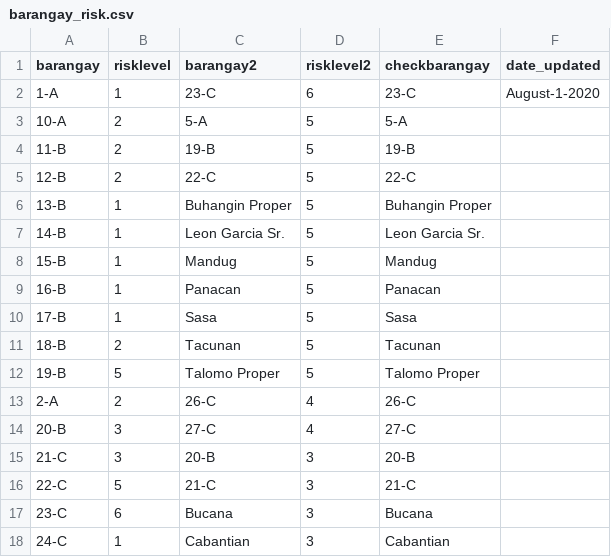
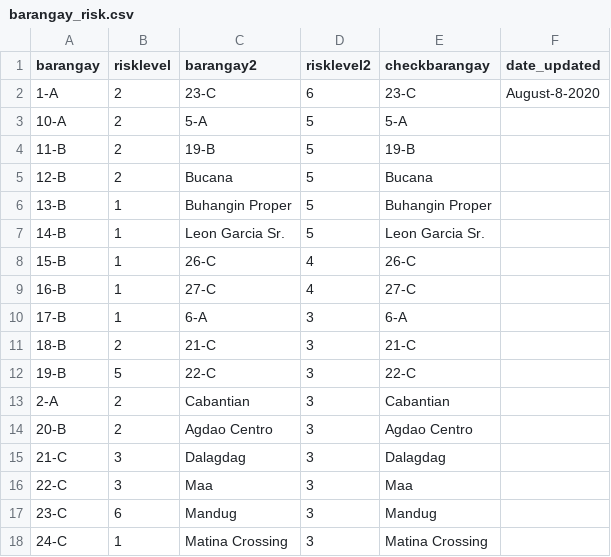
Before and after one commit to djmacao/Covid-19, a CSV file: Covid_Davao_Data/barangay_risk.csv, drawn as a sheet; only a part is shown; the diff covers the shown part only.

```diff
--- a/Covid_Davao_Data/barangay_risk.csv
+++ b/Covid_Davao_Data/barangay_risk.csv
@@ -1,18 +1,18 @@
 barangay,risklevel,barangay2,risklevel2,checkbarangay,date_updated
-1-A,1,23-C,6,23-C,August-1-2020
+1-A,2,23-C,6,23-C,August-8-2020
 10-A,2,5-A,5,5-A,
 11-B,2,19-B,5,19-B,
-12-B,2,22-C,5,22-C,
+12-B,2,Bucana,5,Bucana,
 13-B,1,Buhangin Proper,5,Buhangin Proper,
 14-B,1,Leon Garcia Sr.,5,Leon Garcia Sr.,
-15-B,1,Mandug,5,Mandug,
-16-B,1,Panacan,5,Panacan,
-17-B,1,Sasa,5,Sasa,
-18-B,2,Tacunan,5,Tacunan,
-19-B,5,Talomo Proper,5,Talomo Proper,
-2-A,2,26-C,4,26-C,
-20-B,3,27-C,4,27-C,
-21-C,3,20-B,3,20-B,
-22-C,5,21-C,3,21-C,
-23-C,6,Bucana,3,Bucana,
-24-C,1,Cabantian,3,Cabantian,
+15-B,1,26-C,4,26-C,
+16-B,1,27-C,4,27-C,
+17-B,1,6-A,3,6-A,
+18-B,2,21-C,3,21-C,
+19-B,5,22-C,3,22-C,
+2-A,2,Cabantian,3,Cabantian,
+20-B,2,Agdao Centro,3,Agdao Centro,
+21-C,3,Dalagdag,3,Dalagdag,
+22-C,3,Maa,3,Maa,
+23-C,6,Mandug,3,Mandug,
+24-C,1,Matina Crossing,3,Matina Crossing,
```
Also changed, not shown: 98 edited cells elsewhere in this file, Covid_Davao_Data/covid_dohdr_daily.csv, Covid_Davao_Data/covid_dohdr_locations.csv, 3 other files.
